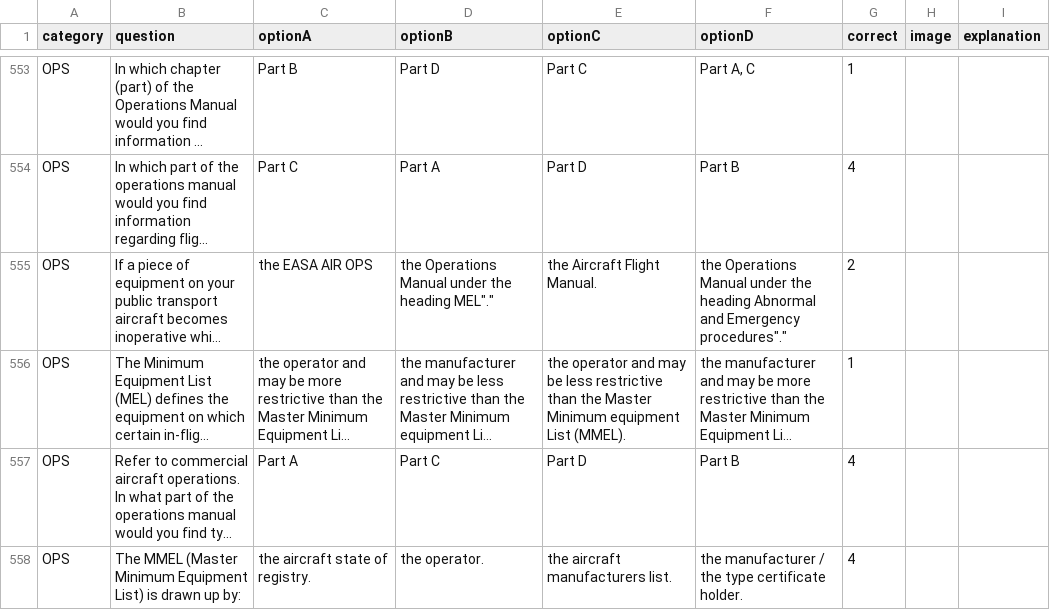
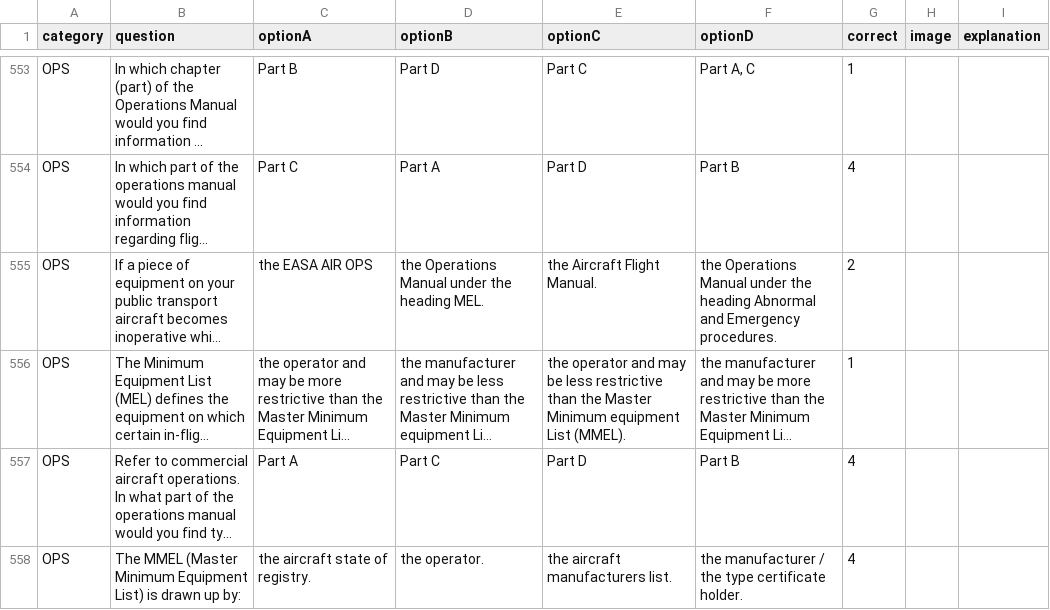
Before and after one commit to Georgesk1997/ETIHAD, a CSV file: categories/ops.csv, drawn as a sheet; only a part is shown, gaps mark what is left out; long unchanged cells end in …; the diff names each change by its address in the sheet, - before the commit and + after, or states it on an @@ line.

Commit message:
Update ops.csv

```diff
--- a/categories/ops.csv
+++ b/categories/ops.csv
-D555 (optionB): the Operations Manual under the heading MEL"."
+D555 (optionB): the Operations Manual under the heading MEL.
-F555 (optionD): …and Emergency procedures"."
+F555 (optionD): …and Emergency procedures.
```
